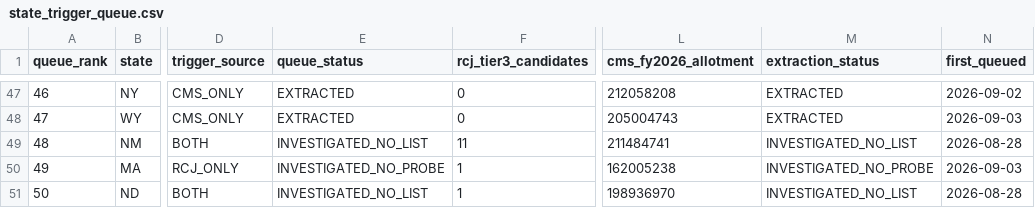
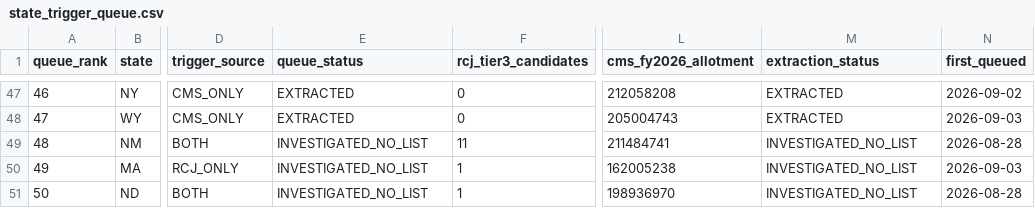
Before and after one commit to INicchitta12/RHTP_Tracker, a CSV file: data/reference/state_trigger_queue.csv, drawn as a sheet; only a part is shown, gaps mark what is left out; the diff names each change by its address in the sheet, - before the commit and + after, or states it on an @@ line.

```diff
--- a/data/reference/state_trigger_queue.csv
+++ b/data/reference/state_trigger_queue.csv
-E50 (queue_status): INVESTIGATED_NO_PROBE
+E50 (queue_status): INVESTIGATED_NO_LIST
-M50 (extraction_status): INVESTIGATED_NO_PROBE
+M50 (extraction_status): INVESTIGATED_NO_LIST
```
Also changed, not shown: config/routines.csv, data/reference/rcj_state_survey.csv, 11 other files.
